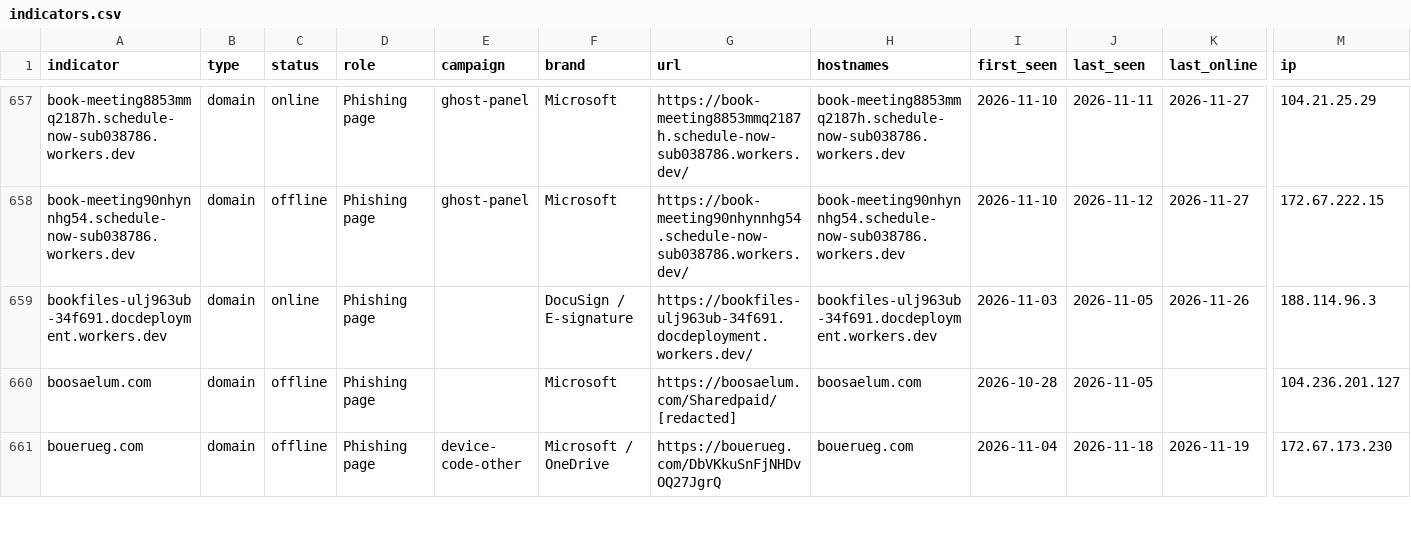
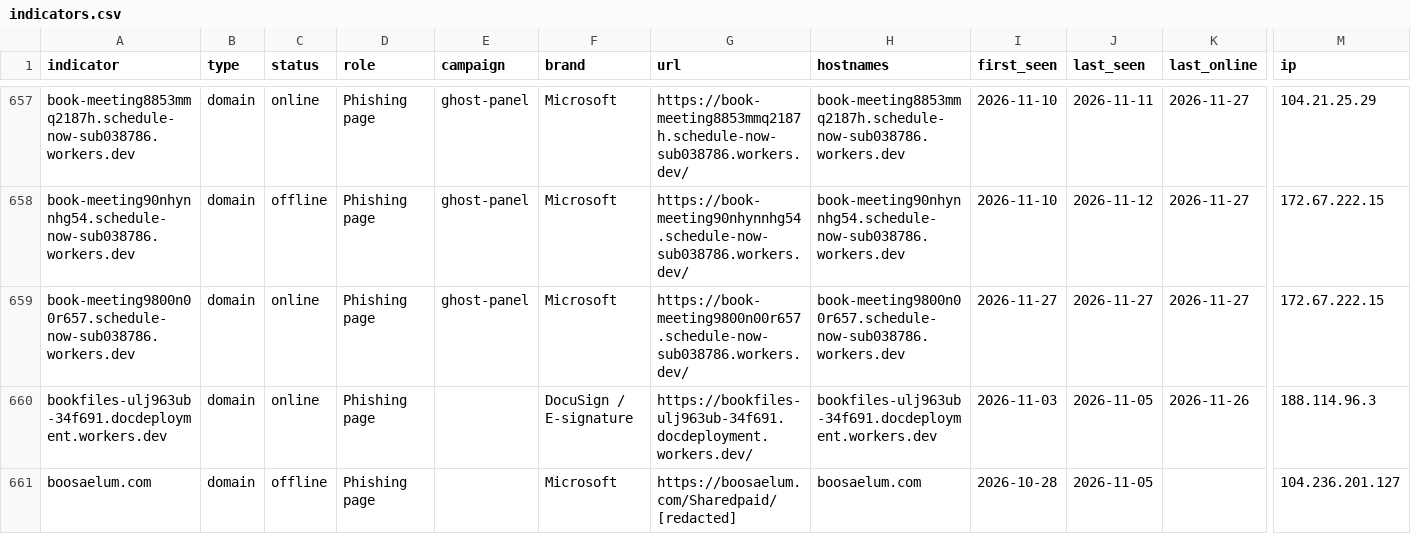
Before and after one commit to newtonpaul-hunting/Phish_Sight_IOCs, a CSV file: device-code-phishing/indicators.csv, drawn as a sheet; only a part is shown, gaps mark what is left out; the shorter side is filled out with more unchanged rows; rows hold the shown columns only; the diff names each change by its address in the sheet, - before the commit and + after, or states it on an @@ line.

Commit message:
Update IOCs (12,796 indicators, 298 payloads)

```diff
--- a/device-code-phishing/indicators.csv
+++ b/device-code-phishing/indicators.csv
+row 659: book-meeting9800n00r657.schedule-now-sub038786.workers.dev | domain | online | Phishing page | ghost-panel | Microsoft | https://book-meeting9800n00r657.schedule-now-sub038786.workers.dev/ | book-meeting9800n00r657.schedule-now-sub038786.workers.dev | 2026-11-27 | 2026-11-27 | 2026-11-27 | 172.67.222.15
```
Also changed, not shown: credential-phishing/indicators.csv, payloads/payloads.csv, 14 other files.
